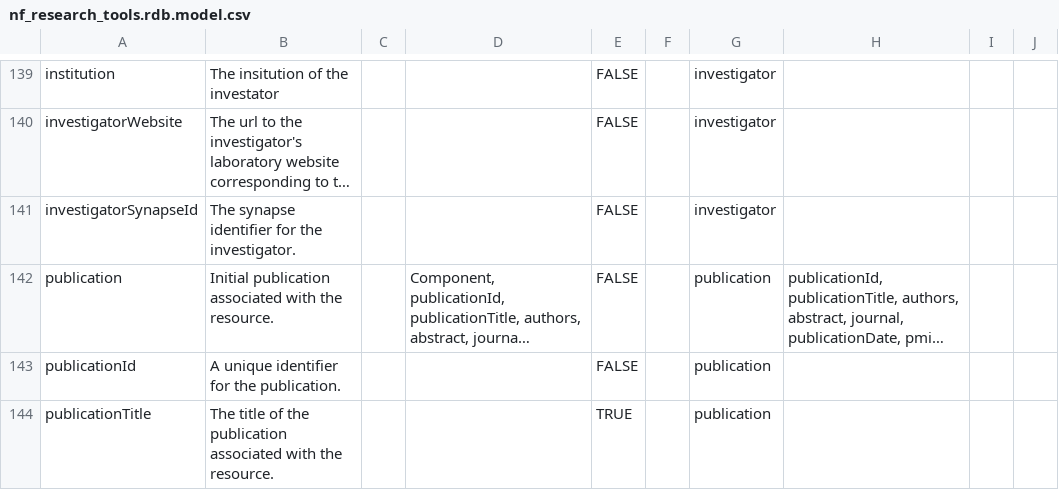
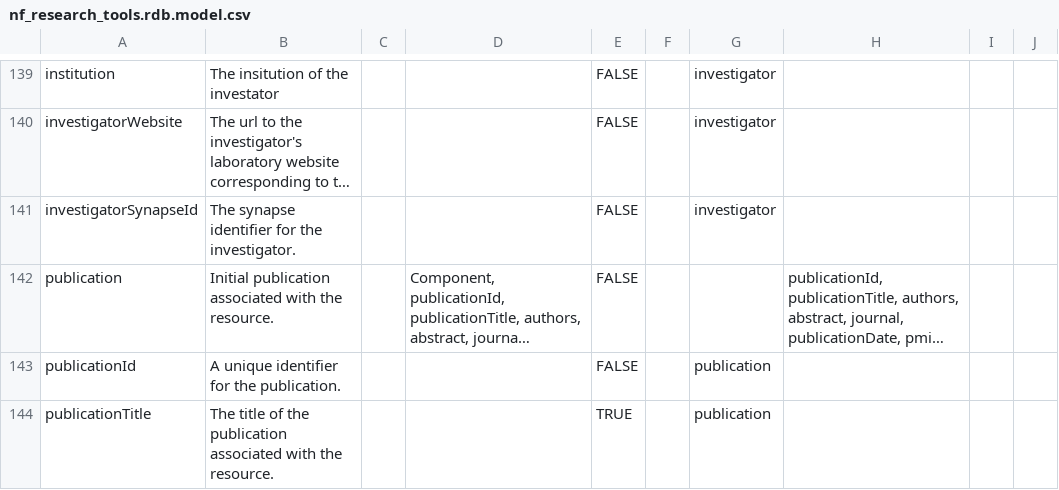
Before and after one commit to nf-osi/nf-research-tools-schema, a CSV file: nf_research_tools.rdb.model.csv, drawn as a sheet; only a part is shown, gaps mark what is left out; long unchanged cells end in …; the diff names each change by its address in the sheet, - before the commit and + after, or states it on an @@ line.

Commit message:
Update nf_research_tools.rdb.model.csv

```diff
--- a/nf_research_tools.rdb.model.csv
+++ b/nf_research_tools.rdb.model.csv
-G142: publication
+G142: (empty)
```
